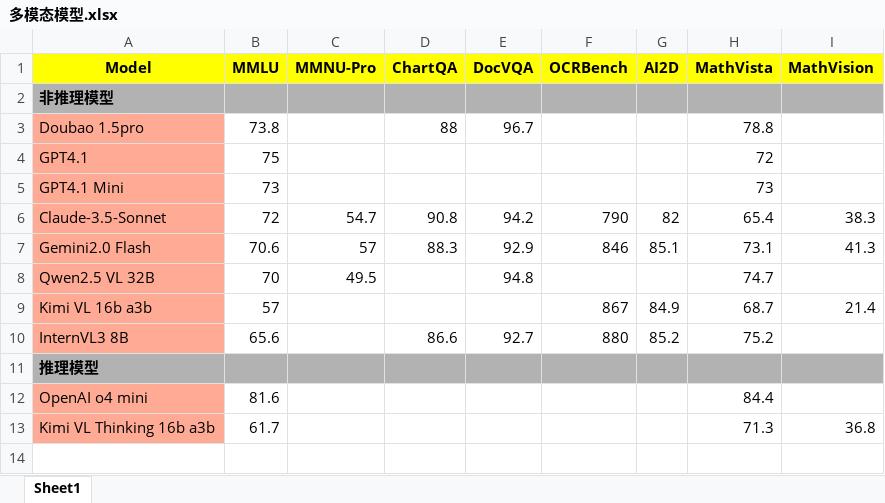
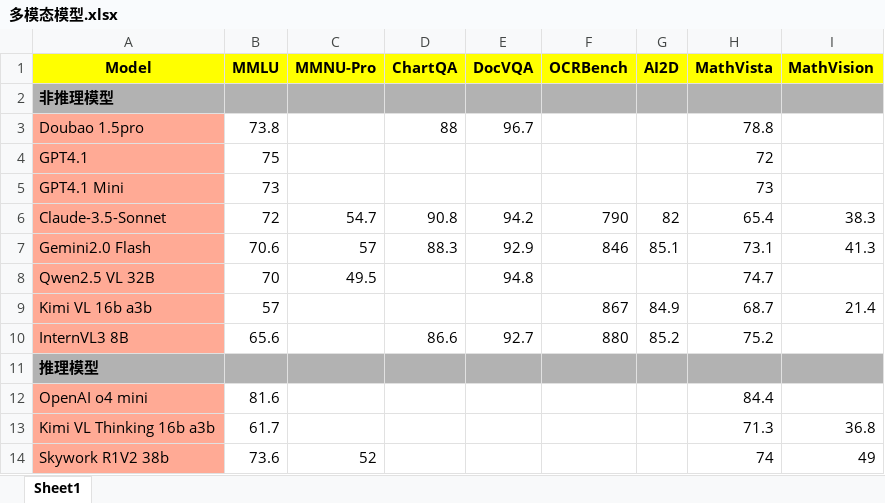
Before and after one commit to Willian7004/blog, an Excel workbook: files/多模态模型.xlsx, sheet Sheet1, drawn as a sheet; values as stored, in another font and other column widths than the file's, no borders; the diff names each change by its address in the sheet, - before the commit and + after, or states it on an @@ line.

```diff
--- a/files/多模态模型.xlsx (sheet Sheet1)
+++ b/files/多模态模型.xlsx (sheet Sheet1)
+row 14: Skywork R1V2 38b | 73.6 | 52 |  |  |  |  | 74 | 49
```
Also changed, not shown: files/旗舰模型和推理模型.xlsx, 3 other files.
